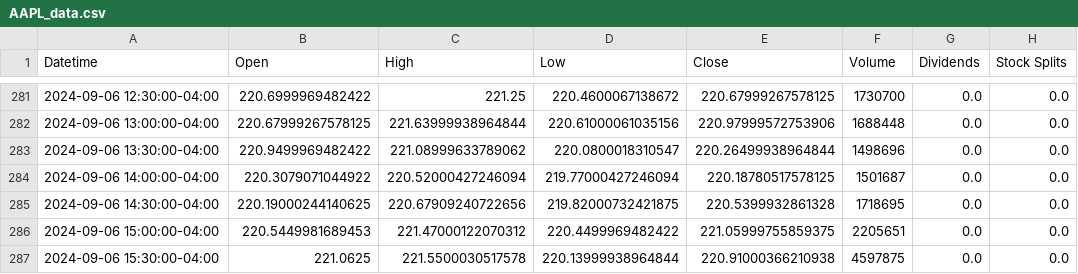
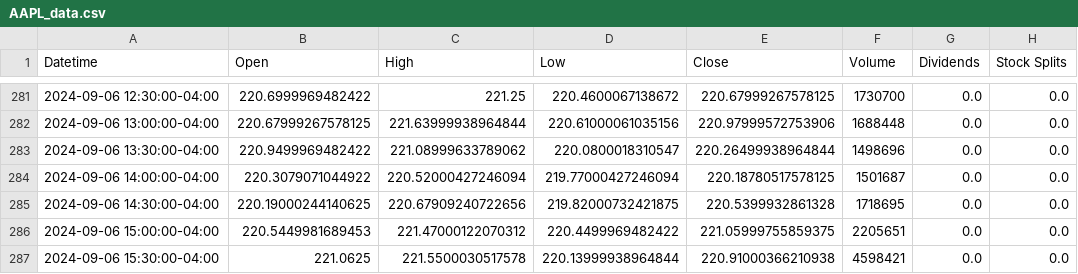
Before and after one commit to petr0leum/github_actions_dashboard, a CSV file: data/AAPL_data.csv, drawn as a sheet; only a part is shown, gaps mark what is left out; the diff covers the shown part only.

```diff
--- a/data/AAPL_data.csv
+++ b/data/AAPL_data.csv
@@ -286,2 +286,2 @@ Datetime,Open,High,Low,Close,Volume,Dividends,Stock Splits
 2024-09-06 15:00:00-04:00,220.5449981689453,221.47000122070312,220.4499969482422,221.05999755859375,2205651,0.0,0.0
-2024-09-06 15:30:00-04:00,221.0625,221.5500030517578,220.13999938964844,220.91000366210938,4597875,0.0,0.0
+2024-09-06 15:30:00-04:00,221.0625,221.5500030517578,220.13999938964844,220.91000366210938,4598421,0.0,0.0
```
Also changed, not shown: 25 edited cells elsewhere in this file, data/GOOGL_data.csv, data/TSLA_data.csv.
